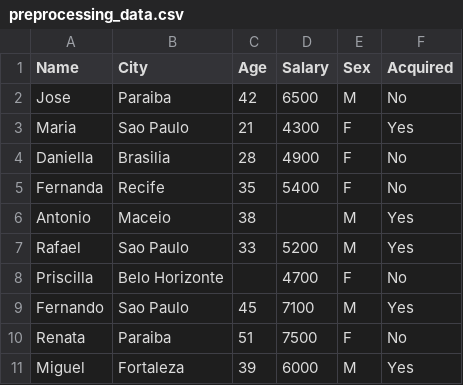
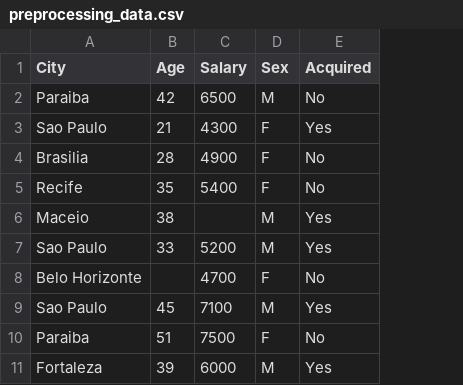
Before and after one commit to r4phael/ml-course, a CSV file: data/preprocessing_data.csv, drawn as a sheet; the diff names each change by its address in the sheet, - before the commit and + after, or states it on an @@ line.

```diff
--- a/data/preprocessing_data.csv
+++ b/data/preprocessing_data.csv
-column A (Name), rows 2-11: Jose | Maria | Daniella | Fernanda | Antonio | Rafael | Priscilla | Fernando | Renata | Miguel
```
Also changed, not shown: 7 other files.
